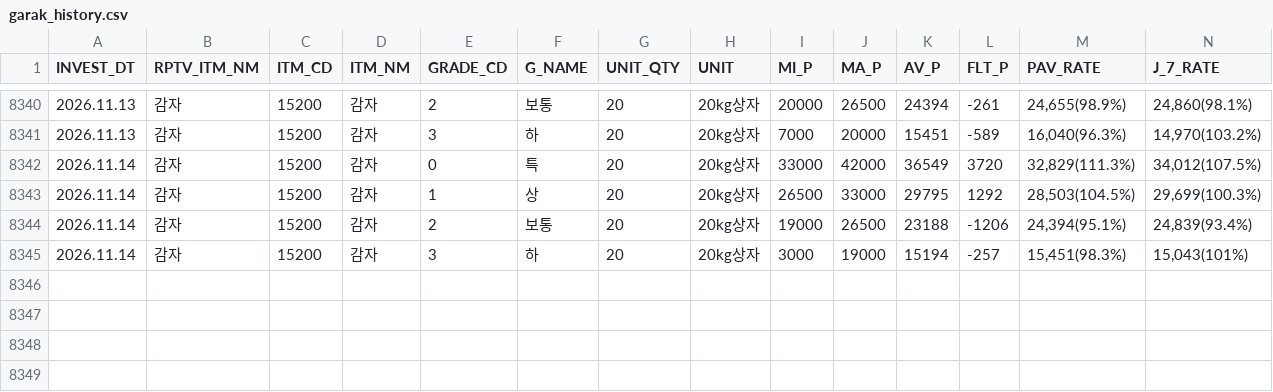
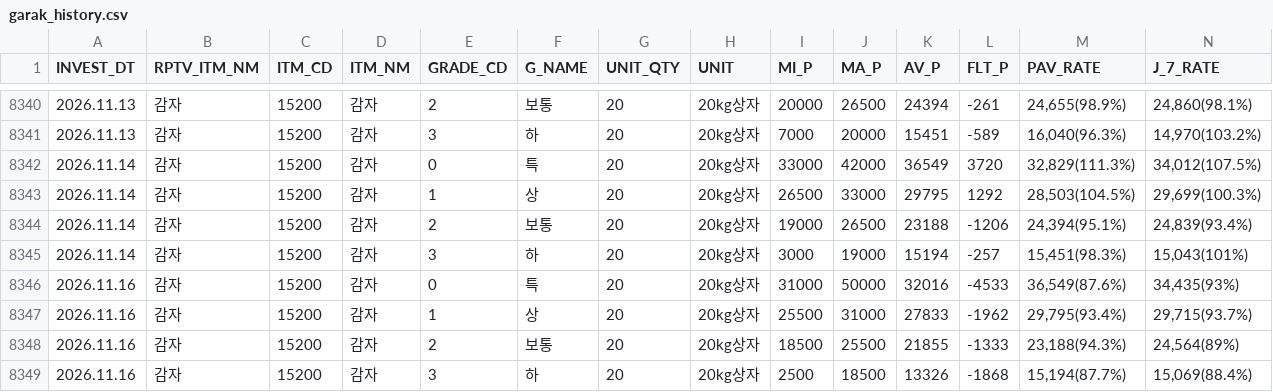
Before and after one commit to wngml7055/potato-times, a CSV file: data/garak_history.csv, drawn as a sheet; only a part is shown, gaps mark what is left out; rows hold the shown columns only; the diff names each change by its address in the sheet, - before the commit and + after, or states it on an @@ line.

```diff
--- a/data/garak_history.csv
+++ b/data/garak_history.csv
+row 8346: 2026.11.16 | 감자 | 15200 | 감자 | 0 | 특 | 20 | 20kg상자 | 31000 | 50000 | 32016 | -4533 | 36,549(87.6%) | 34,435(93%)
+row 8347: 2026.11.16 | 감자 | 15200 | 감자 | 1 | 상 | 20 | 20kg상자 | 25500 | 31000 | 27833 | -1962 | 29,795(93.4%) | 29,715(93.7%)
+row 8348: 2026.11.16 | 감자 | 15200 | 감자 | 2 | 보통 | 20 | 20kg상자 | 18500 | 25500 | 21855 | -1333 | 23,188(94.3%) | 24,564(89%)
+row 8349: 2026.11.16 | 감자 | 15200 | 감자 | 3 | 하 | 20 | 20kg상자 | 2500 | 18500 | 13326 | -1868 | 15,194(87.7%) | 15,069(88.4%)
```
Also changed, not shown: data/garak_price.csv, data/weather.csv.
